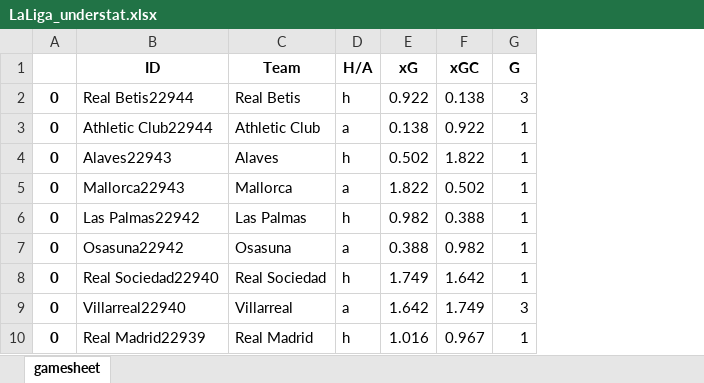
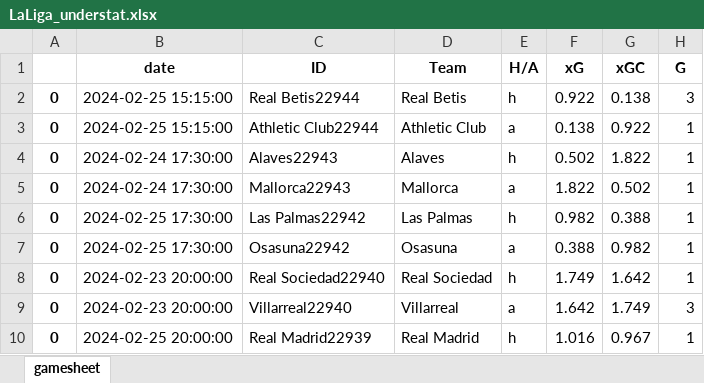
Before and after one commit to rpenn97/score_prediction_tool, an Excel workbook: Excel Dataframes, EDA and Predictive Modelling/LaLiga_understat.xlsx, sheet gamesheet, drawn as a sheet; only a part is shown; values as stored, in another font and other column widths than the file's, no borders; the diff names each change by its address in the sheet, - before the commit and + after, or states it on an @@ line.

Commit message:
Updated understat matches and recent form df

```diff
--- a/Excel Dataframes, EDA and Predictive Modelling/LaLiga_understat.xlsx (sheet gamesheet)
+++ b/Excel Dataframes, EDA and Predictive Modelling/LaLiga_understat.xlsx (sheet gamesheet)
+column B (date), rows 2-10: 2024-02-25 15:15:00 | 2024-02-25 15:15:00 | 2024-02-24 17:30:00 | 2024-02-24 17:30:00 | 2024-02-25 17:30:00 | 2024-02-25 17:30:00 | 2024-02-23 20:00:00 | 2024-02-23 20:00:00 | 2024-02-25 20:00:00
```
Also changed, not shown: Excel Dataframes, EDA and Predictive Modelling/Bundesliga_understat.xlsx, Excel Dataframes, EDA and Predictive Modelling/EPL_understat.xlsx, 8 other files.
